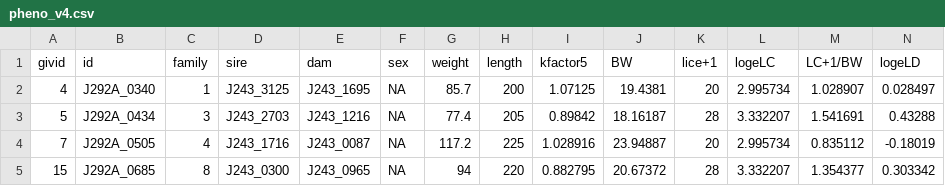
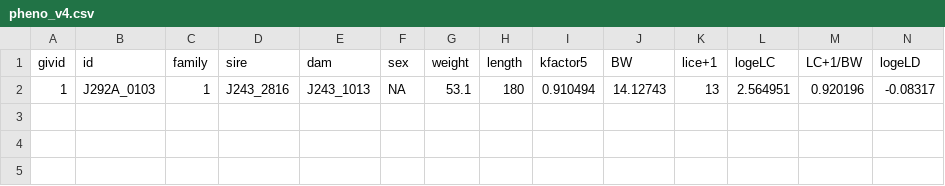
Before and after one commit to gsrr/Python, a CSV file: Customers/Jason/fir/pheno_v4.csv, drawn as a sheet; only a part is shown; removed rows and columns are numbered as before the commit, all else as after; rows hold the shown columns only; the diff names each change by its address in the sheet, - before the commit and + after, or states it on an @@ line.

```diff
--- a/Customers/Jason/fir/pheno_v4.csv
+++ b/Customers/Jason/fir/pheno_v4.csv
-row 2: 4 | J292A_0340 | 1 | J243_3125 | J243_1695 | NA | 85.7 | 200 | 1.07125 | 19.4381 | 20 | 2.995734 | 1.028907 | 0.028497
-row 3: 5 | J292A_0434 | 3 | J243_2703 | J243_1216 | NA | 77.4 | 205 | 0.89842 | 18.16187 | 28 | 3.332207 | 1.541691 | 0.43288
-row 4: 7 | J292A_0505 | 4 | J243_1716 | J243_0087 | NA | 117.2 | 225 | 1.028916 | 23.94887 | 20 | 2.995734 | 0.835112 | -0.18019
-row 5: 15 | J292A_0685 | 8 | J243_0300 | J243_0965 | NA | 94 | 220 | 0.882795 | 20.67372 | 28 | 3.332207 | 1.354377 | 0.303342
+row 2: 1 | J292A_0103 | 1 | J243_2816 | J243_1013 | NA | 53.1 | 180 | 0.910494 | 14.12743 | 13 | 2.564951 | 0.920196 | -0.08317
```
Also changed, not shown: Customers/Jason/fir/pheno_v2.csv, Customers/Jason/fir/pheno_v3.csv, 18 other files.
